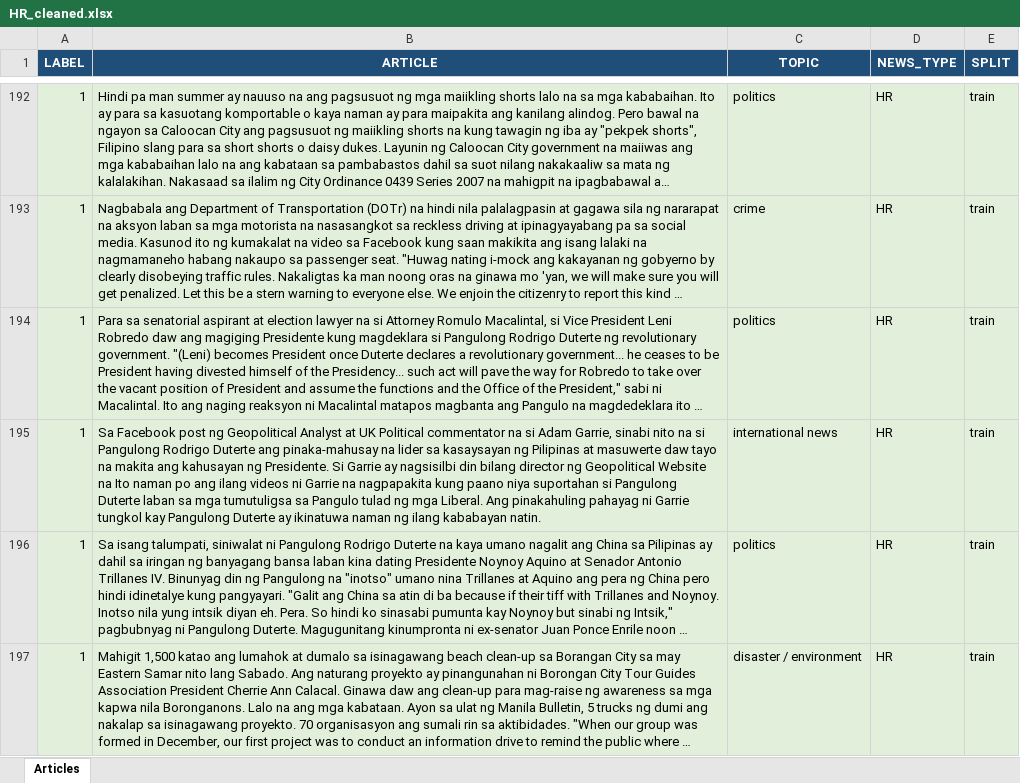
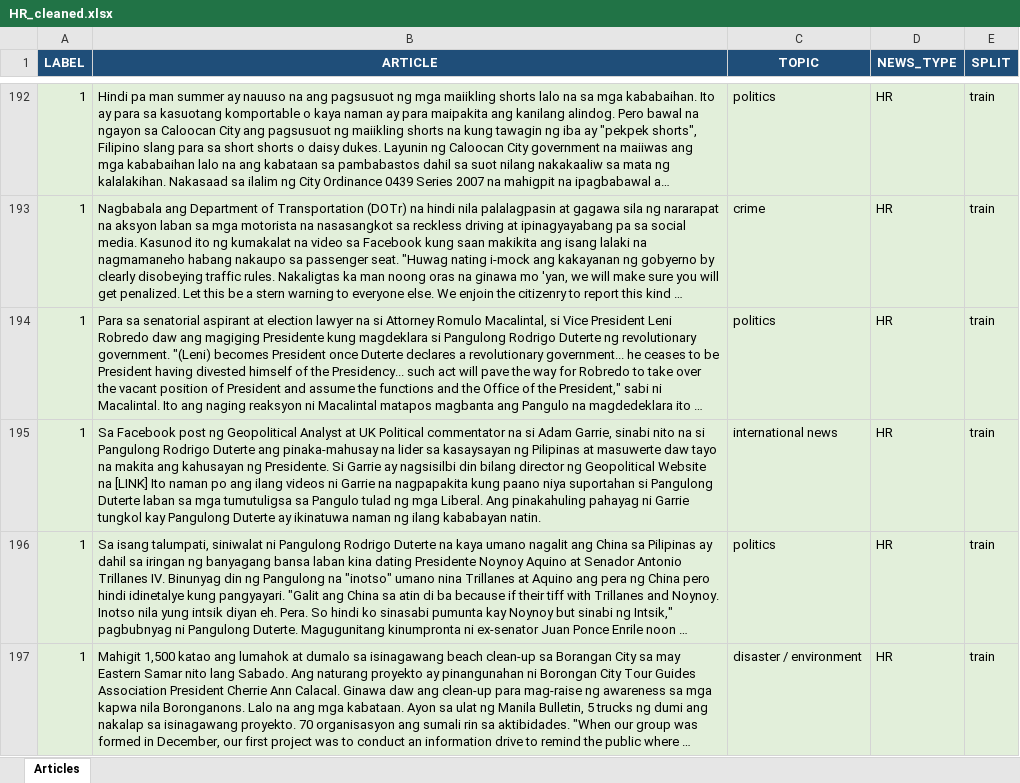
Before and after one commit to codenamenui/Thesis, an Excel workbook: HR_cleaned.xlsx, sheet Articles, drawn as a sheet; only a part is shown, gaps mark what is left out; long unchanged cells end in …; values as stored, in another font and other column widths than the file's, no borders; the diff covers the shown part only; the diff names each change by its address in the sheet, - before the commit and + after, or states it on an @@ line.

Commit message:
Add article cleaning script with comprehensive preprocessing steps and update cleaned Excel files

```diff
--- a/HR_cleaned.xlsx (sheet Articles)
+++ b/HR_cleaned.xlsx (sheet Articles)
-B195 (ARTICLE): …Website na Ito naman…
+B195 (ARTICLE): …Website na [LINK] Ito naman…
```
Also changed, not shown: 4 edited cells elsewhere in this sheet, HF_cleaned.xlsx, 1 other file.
